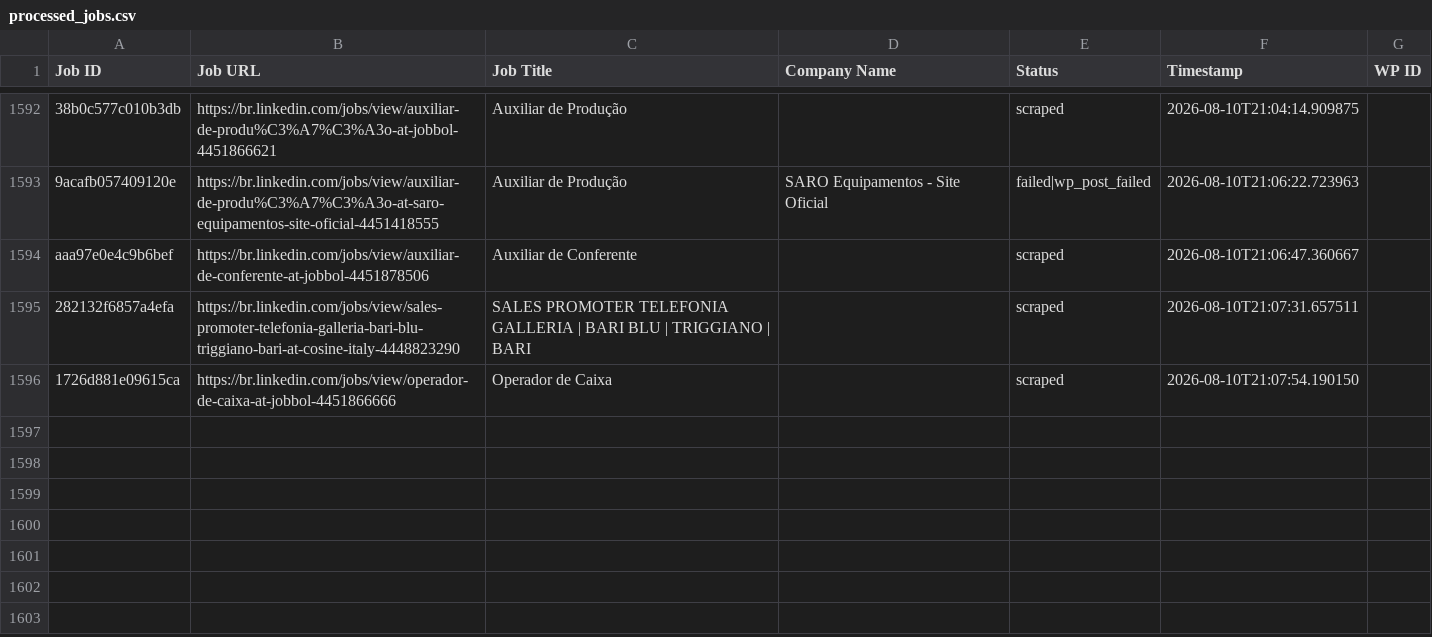
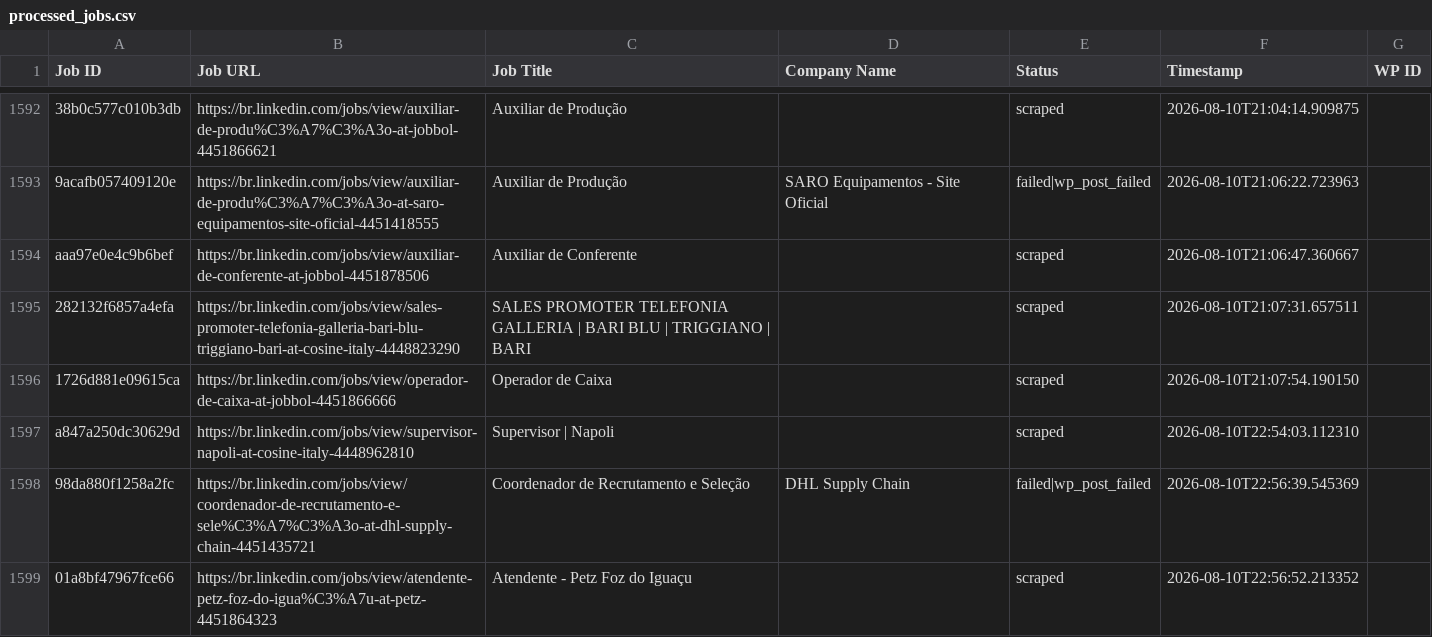
Before and after one commit to mimusdesign/me, a CSV file: processed_jobs.csv, drawn as a sheet; only a part is shown, gaps mark what is left out.

```diff
--- a/processed_jobs.csv
+++ b/processed_jobs.csv
@@ -1611 +1611,4 @@ aaa97e0e4c9b6bef,https://br.linkedin.com/jobs/view/auxiliar-de-conferente-at-job
 1726d881e09615ca,https://br.linkedin.com/jobs/view/operador-de-caixa-at-jobbol-4451866666,Operador de Caixa,,scraped,2026-08-10T21:07:54.190150,
+a847a250dc30629d,https://br.linkedin.com/jobs/view/supervisor-napoli-at-cosine-italy-4448962810,Supervisor | Napoli,,scraped,2026-08-10T22:54:03.112310,
+98da880f1258a2fc,https://br.linkedin.com/jobs/view/coordenador-de-recrutamento-e-sele%C3%A7%C3%A3o-at-dhl-supply-chain-4451435721,Coordenador de Recrutamento e Seleção,DHL Supply Chain,failed|wp_post_failed,2026-08-10T22:56:39.545369,
+01a8bf47967fce66,https://br.linkedin.com/jobs/view/atendente-petz-foz-do-igua%C3%A7u-at-petz-4451864323,Atendente - Petz Foz do Iguaçu,,scraped,2026-08-10T22:56:52.213352,
```
